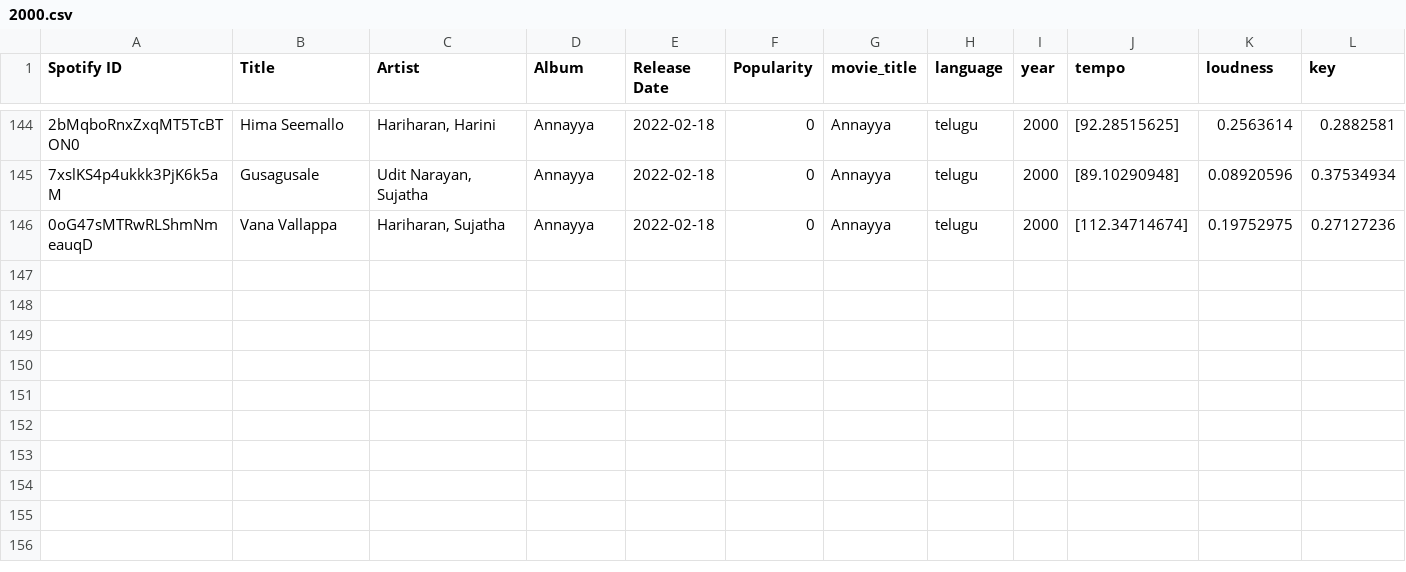
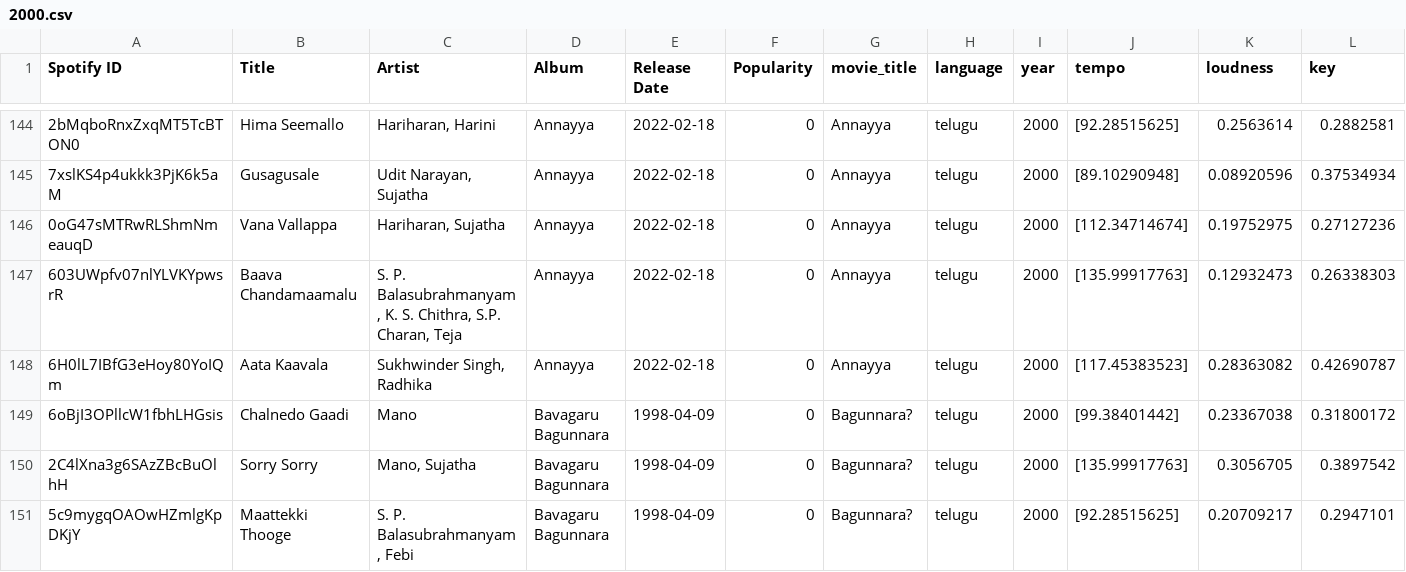
Before and after one commit to sumannaidur/extractor, a CSV file: songs_by_year/telugu/2000.csv, drawn as a sheet; only a part is shown, gaps mark what is left out; rows hold the shown columns only; the diff names each change by its address in the sheet, - before the commit and + after, or states it on an @@ line.

```diff
--- a/songs_by_year/telugu/2000.csv
+++ b/songs_by_year/telugu/2000.csv
+row 147: 603UWpfv07nlYLVKYpwsrR | Baava Chandamaamalu | S. P. Balasubrahmanyam, K. S. Chithra, S.P. Charan, Teja | Annayya | 2022-02-18 | 0 | Annayya | telugu | 2000 | [135.99917763] | 0.12932473 | 0.26338303
+row 148: 6H0lL7IBfG3eHoy80YoIQm | Aata Kaavala | Sukhwinder Singh, Radhika | Annayya | 2022-02-18 | 0 | Annayya | telugu | 2000 | [117.45383523] | 0.28363082 | 0.42690787
+row 149: 6oBjI3OPllcW1fbhLHGsis | Chalnedo Gaadi | Mano | Bavagaru Bagunnara | 1998-04-09 | 0 | Bagunnara? | telugu | 2000 | [99.38401442] | 0.23367038 | 0.31800172
+row 150: 2C4lXna3g6SAzZBcBuOlhH | Sorry Sorry | Mano, Sujatha | Bavagaru Bagunnara | 1998-04-09 | 0 | Bagunnara? | telugu | 2000 | [135.99917763] | 0.3056705 | 0.3897542
+row 151: 5c9mygqOAOwHZmlgKpDKjY | Maattekki Thooge | S. P. Balasubrahmanyam, Febi | Bavagaru Bagunnara | 1998-04-09 | 0 | Bagunnara? | telugu | 2000 | [92.28515625] | 0.20709217 | 0.2947101
```
Also changed, not shown: song_features_combined.csv, 3 other files.
